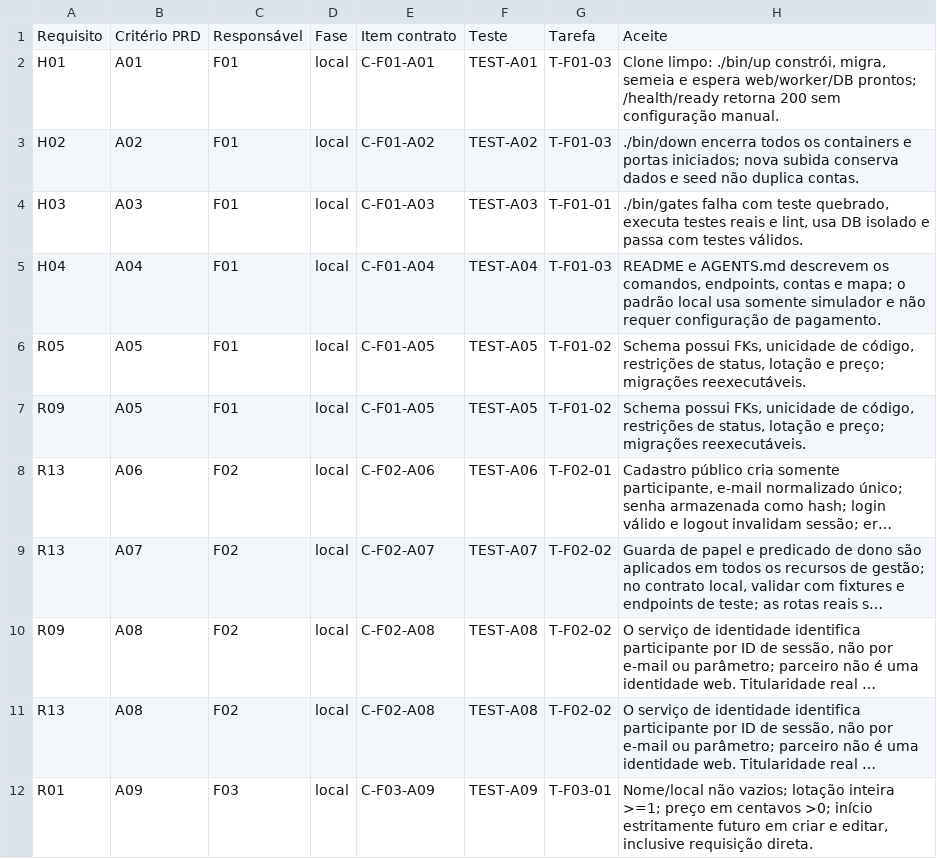
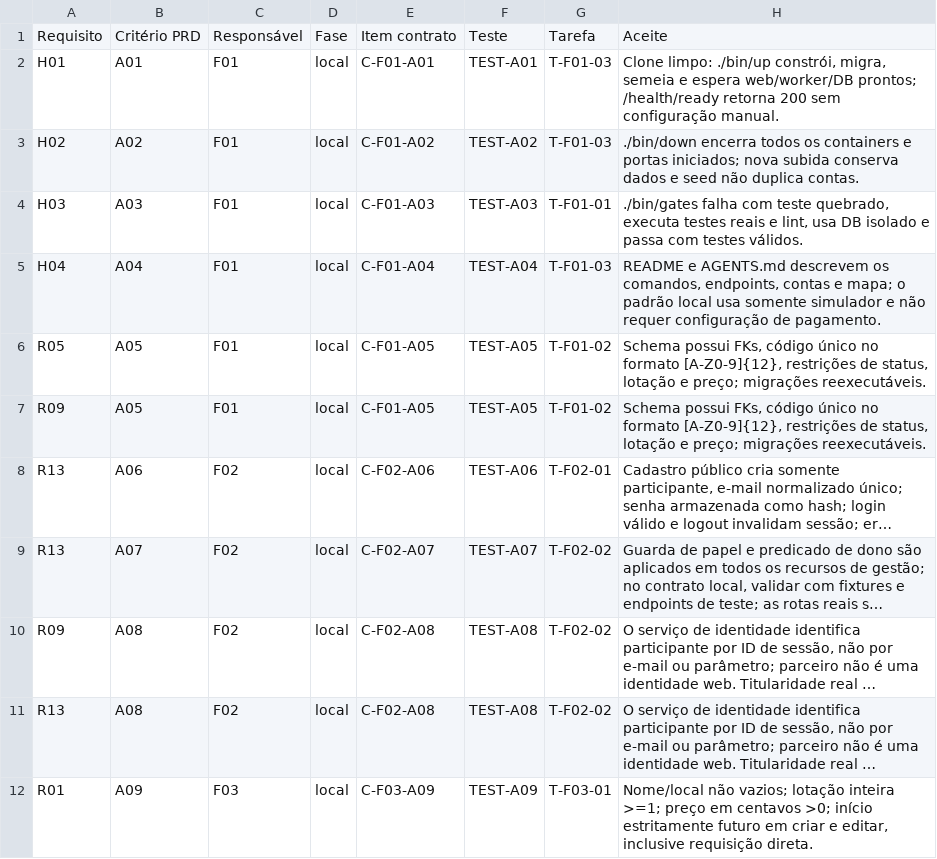
Before and after one commit to Esphios/mba-desafio-catraca, a CSV file: requirements-matrix.csv, drawn as a sheet; only a part is shown; long unchanged cells end in …; the diff covers the shown part only; the diff names each change by its address in the sheet, - before the commit and + after, or states it on an @@ line.

```diff
--- a/requirements-matrix.csv
+++ b/requirements-matrix.csv
-H6:H7: …possui FKs, unicidade de código, restrições de…
+H6:H7: …possui FKs, código único no formato [A-Z0-9]{12}, restrições de…
```
Also changed, not shown: 13 edited cells elsewhere in this file, 38 other files.
